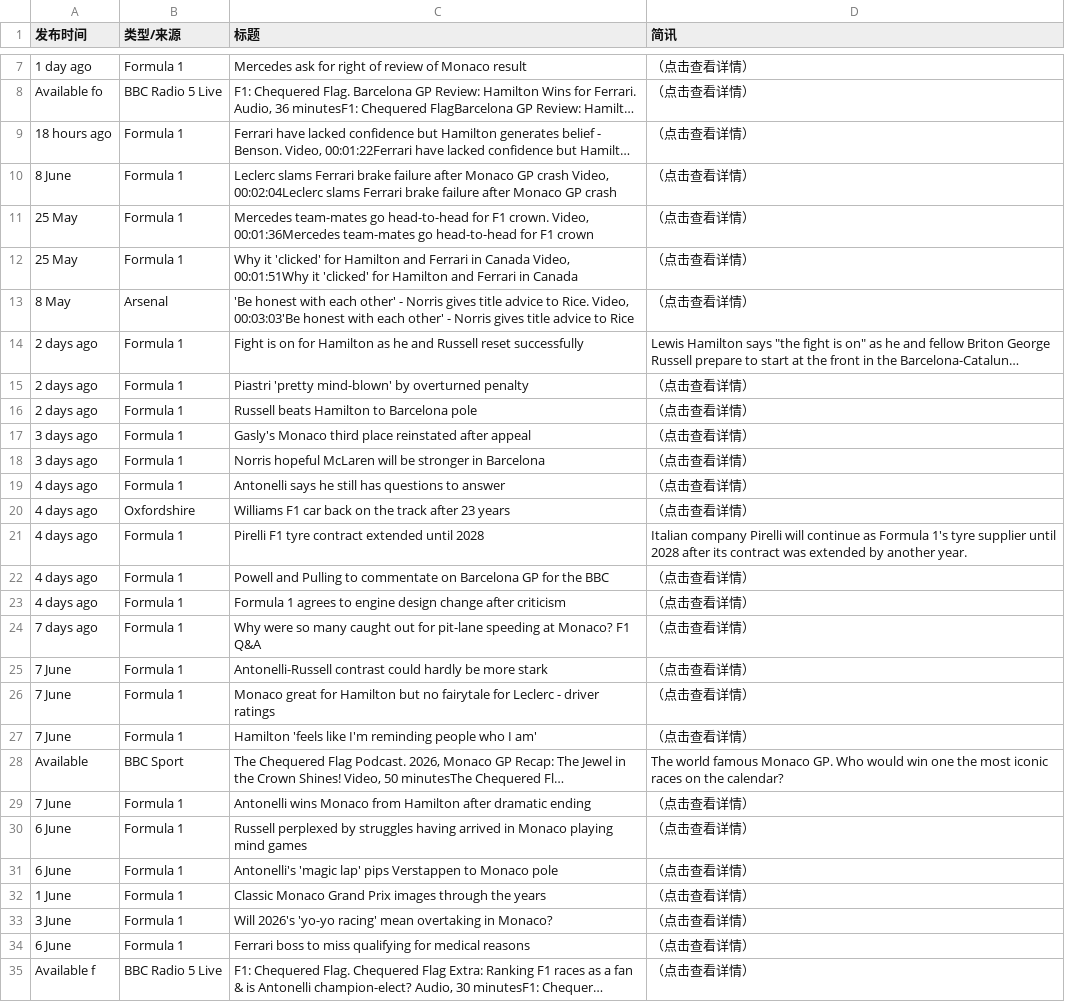
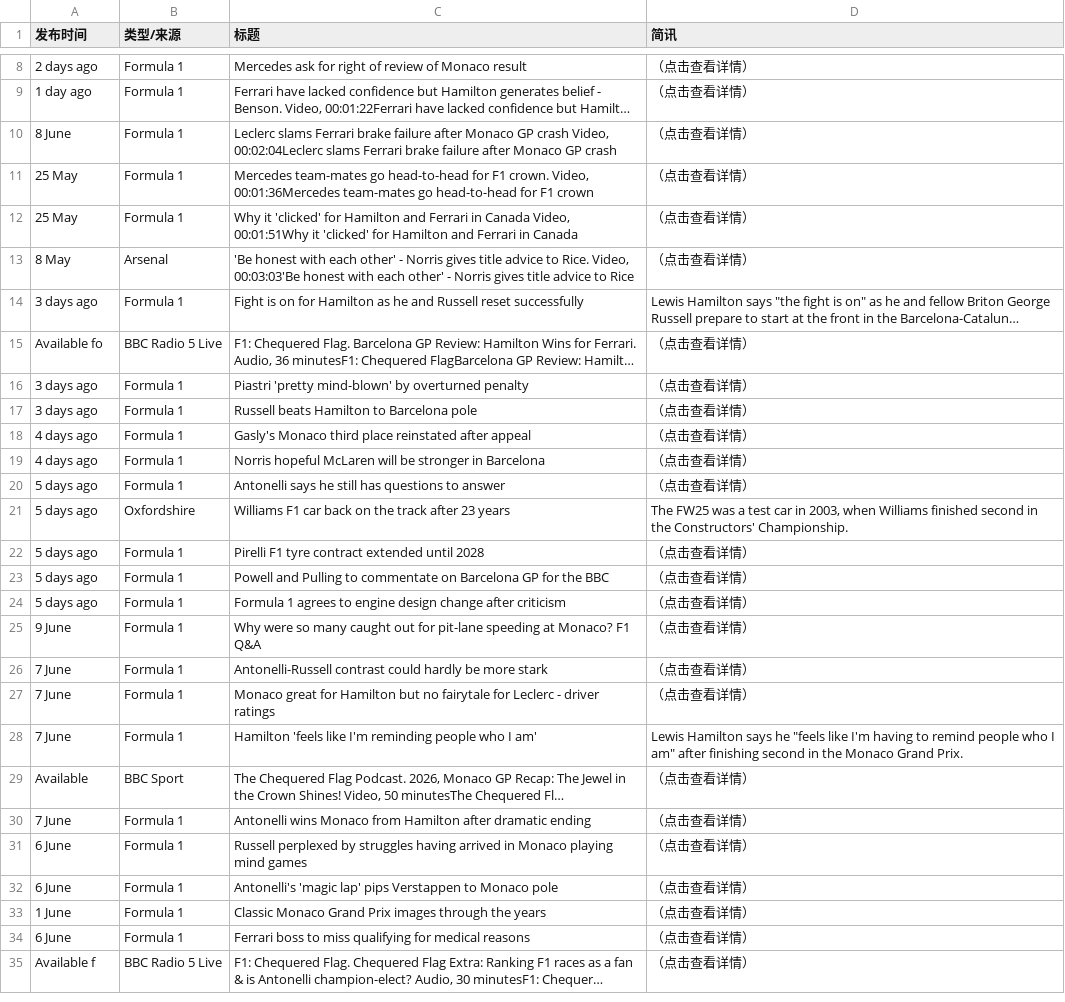
Before and after one commit to 202704948-design/bbc-f1-scraper, a CSV file: f1_news_perfect.csv, drawn as a sheet; only a part is shown, gaps mark what is left out; long unchanged cells end in …; removed rows and columns are numbered as before the commit, all else as after; the diff covers the shown part only; the diff names each change by its address in the sheet, - before the commit and + after, or states it on an @@ line.

```diff
--- a/f1_news_perfect.csv
+++ b/f1_news_perfect.csv
-A8 (发布时间): 1 day ago
+A8 (发布时间): 2 days ago
-A9 (发布时间): 18 hours ago
+A9 (发布时间): 1 day ago
-A14 (发布时间): 2 days ago
+A14 (发布时间): 3 days ago
@@ row 8 moved to row 15: Available fo @@
-A16:A17 (发布时间): 2 days ago
+A16:A17 (发布时间): 3 days ago
-A18:A19 (发布时间): 3 days ago
+A18:A19 (发布时间): 4 days ago
-A20:A24 (发布时间): 4 days ago
+A20:A24 (发布时间): 5 days ago
-D21 (简讯): （点击查看详情）
+D21 (简讯): The FW25 was a test car in 2003, when Williams finished second in the Constructors' Championship.
-D22 (简讯): Italian company Pirelli will continue as Formula 1's tyre supplier until 2028 after its contract was extended by another year.
+D22 (简讯): （点击查看详情）
-A25 (发布时间): 7 days ago
+A25 (发布时间): 9 June
-D28 (简讯): （点击查看详情）
+D28 (简讯): Lewis Hamilton says he "feels like I'm having to remind people who I am" after finishing second in the Monaco Grand Prix.
-D29 (简讯): The world famous Monaco GP. Who would win one the most iconic races on the calendar?
+D29 (简讯): （点击查看详情）
-row 33: 3 June | Formula 1 | Will 2026's 'yo-yo racing' mean overtaking in Monaco? | （点击查看详情）
```
Also changed, not shown: 2 added rows, 3 removed rows and 12 edited cells elsewhere in this file.
